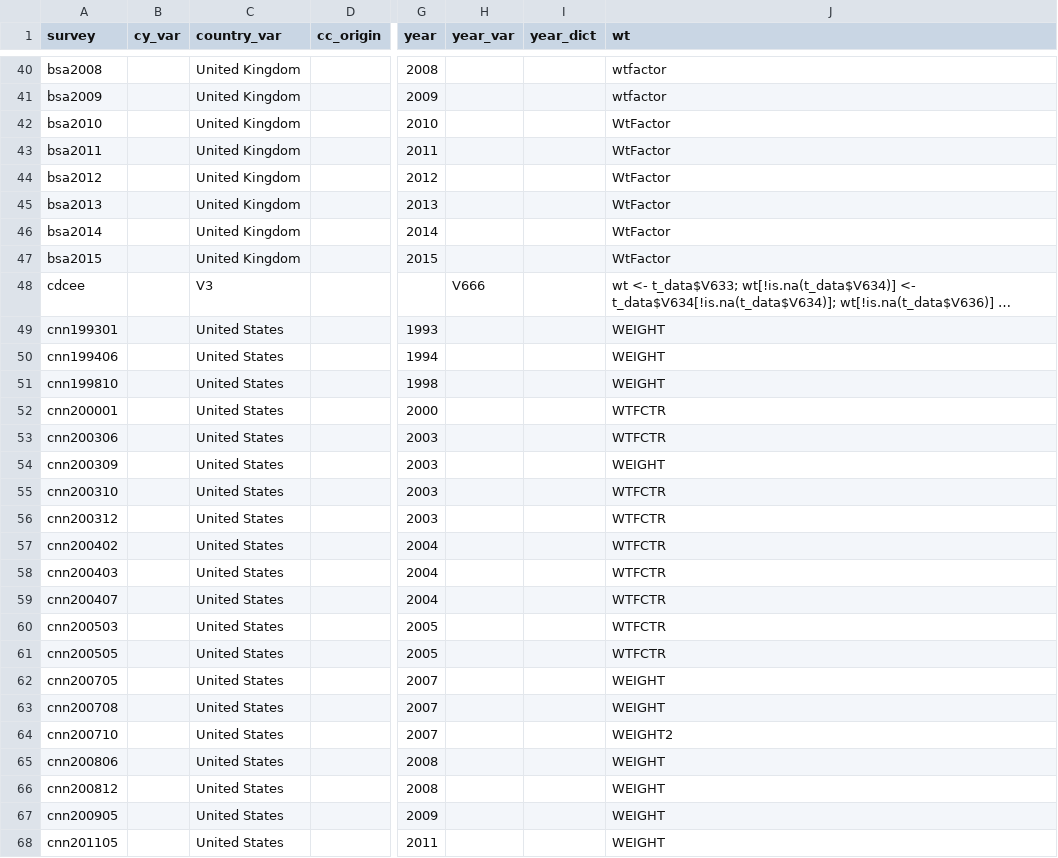
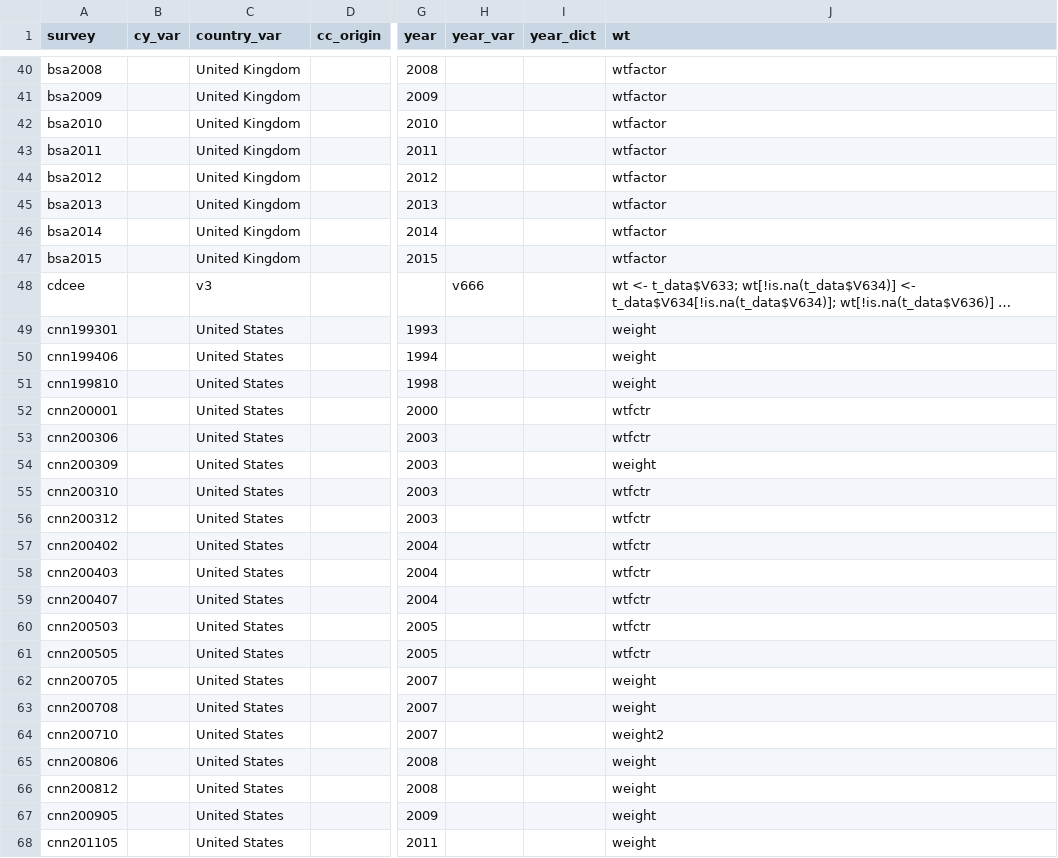
Before and after one commit to fsolt/DCPO, a CSV file: data/surveys_data.csv, drawn as a sheet; only a part is shown, gaps mark what is left out; long unchanged cells end in …; the diff covers the shown part only; the diff names each change by its address in the sheet, - before the commit and + after, or states it on an @@ line.

```diff
--- a/data/surveys_data.csv
+++ b/data/surveys_data.csv
-J42:J47 (wt): WtFactor
+J42:J47 (wt): wtfactor
-C48 (country_var): V3
+C48 (country_var): v3
-H48 (year_var): V666
+H48 (year_var): v666
-J49:J51 (wt): WEIGHT
+J49:J51 (wt): weight
-J52:J53 (wt): WTFCTR
+J52:J53 (wt): wtfctr
-J54 (wt): WEIGHT
+J54 (wt): weight
-J55:J61 (wt): WTFCTR
+J55:J61 (wt): wtfctr
-J62:J63 (wt): WEIGHT
+J62:J63 (wt): weight
-J64 (wt): WEIGHT2
+J64 (wt): weight2
-J65:J68 (wt): WEIGHT
+J65:J68 (wt): weight
```
Also changed, not shown: 83 edited cells elsewhere in this file, 1 other file.
